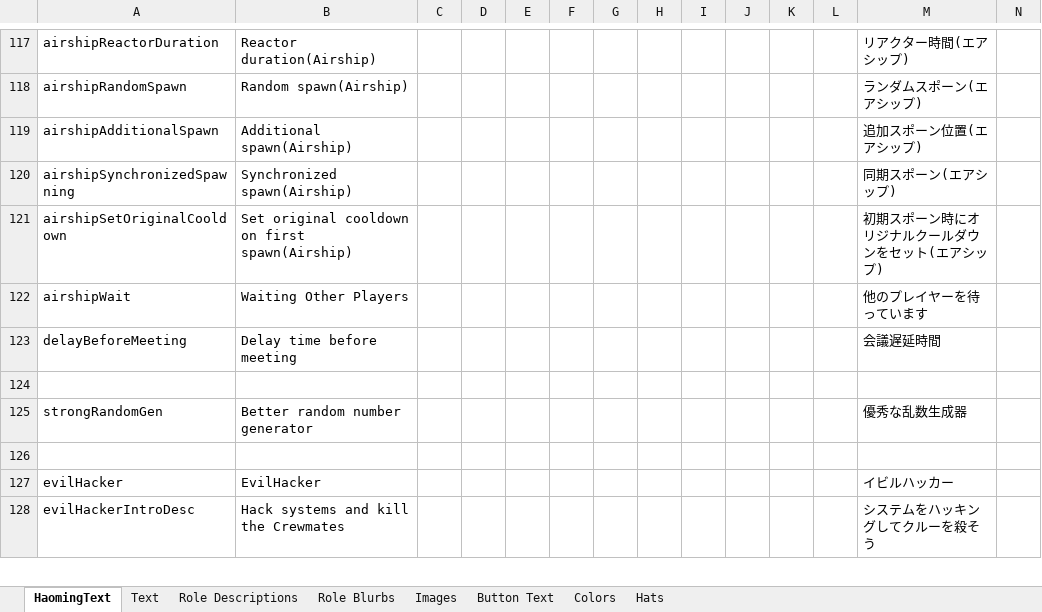
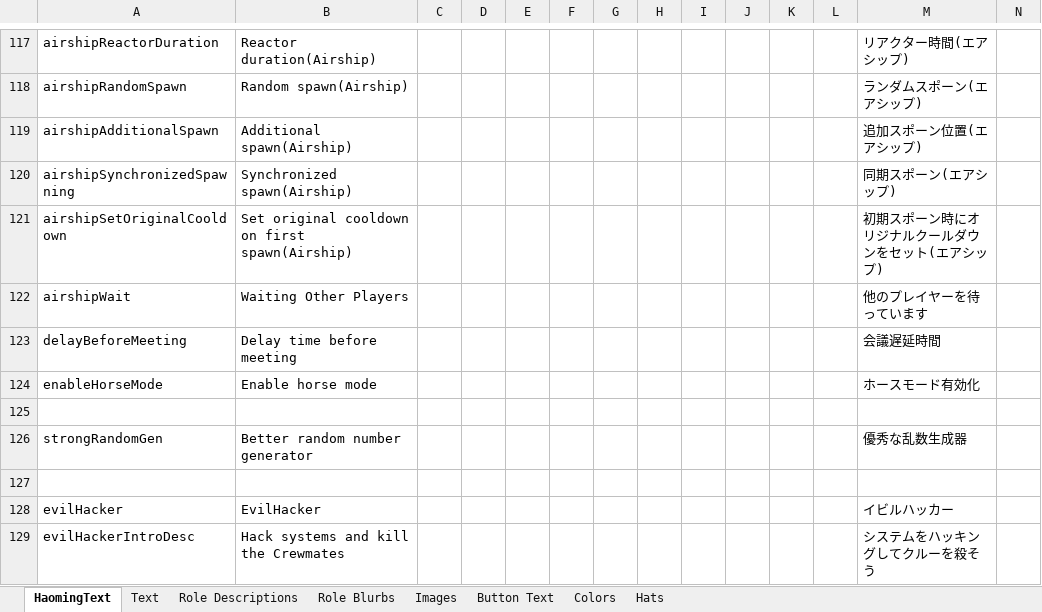
Before and after one commit to shu-TownofHost/TheOtherRoles-GM-Haoming, an Excel workbook: Strings.xlsx, sheet HaomingText, drawn as a sheet; only a part is shown, gaps mark what is left out; values as stored, in another font and other column widths than the file's, no borders; rows hold the shown columns only; the diff names each change by its address in the sheet, - before the commit and + after, or states it on an @@ line.

Commit message:
Add HorseMode

```diff
--- a/Strings.xlsx (sheet HaomingText)
+++ b/Strings.xlsx (sheet HaomingText)
+row 124: enableHorseMode | Enable horse mode |  |  |  |  |  |  |  |  |  |  | ホースモード有効化
```
Also changed, not shown: 4 other files.
